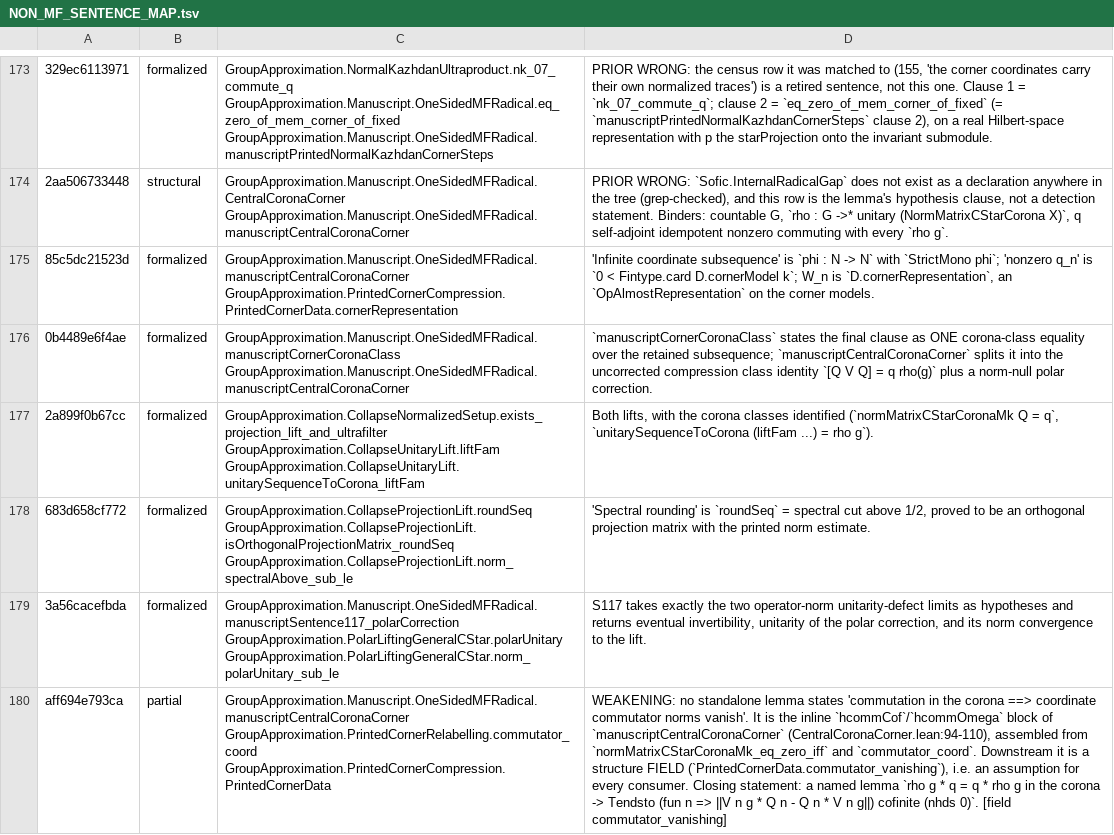
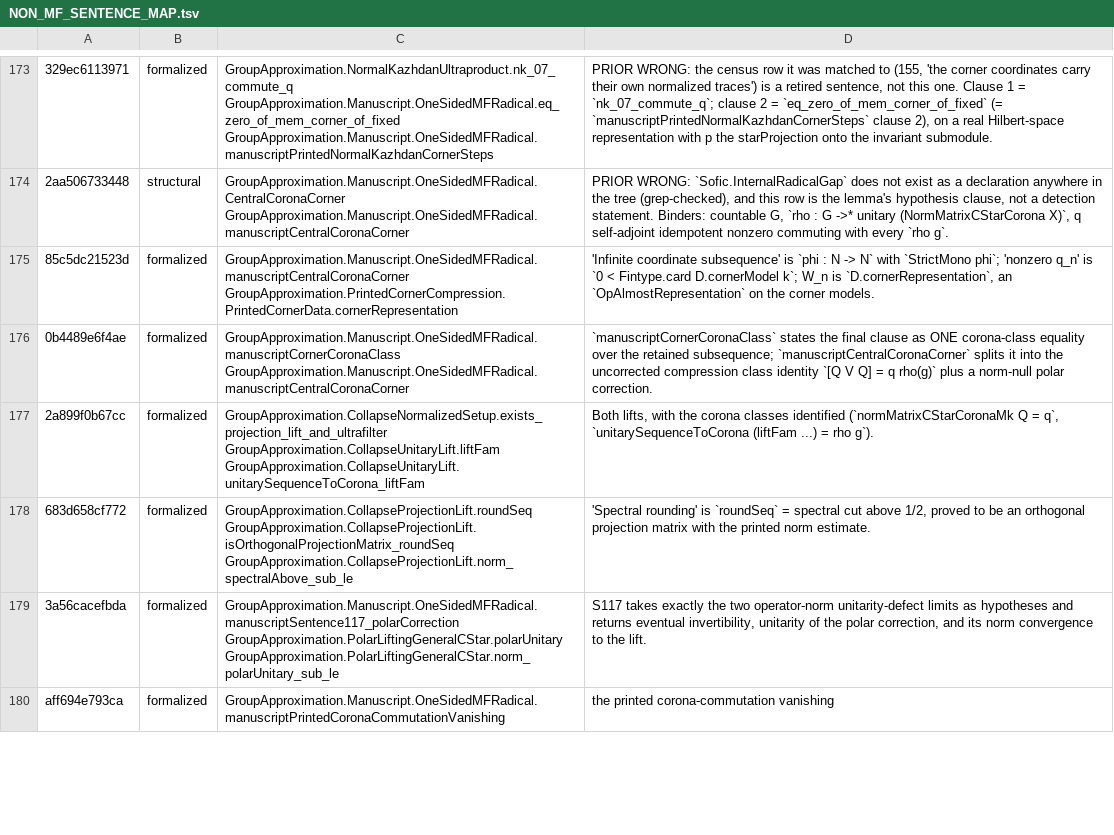
Before and after one commit to SauersML/group-approximation, a TSV file: metadata/NON_MF_SENTENCE_MAP.tsv, drawn as a sheet; only a part is shown, gaps mark what is left out; the diff covers the shown part only; the diff names each change by its address in the sheet, - before the commit and + after, or states it on an @@ line.

```diff
--- a/metadata/NON_MF_SENTENCE_MAP.tsv
+++ b/metadata/NON_MF_SENTENCE_MAP.tsv
-B180: partial
+B180: formalized
-C180: GroupApproximation.Manuscript.OneSidedMFRadical.manuscriptCentralCoronaCorner GroupApproximation.PrintedCornerRelabelling.commutator_coord GroupApproximation.PrintedCornerCompression.PrintedCornerData
+C180: GroupApproximation.Manuscript.OneSidedMFRadical.manuscriptPrintedCoronaCommutationVanishing
-D180: WEAKENING: no standalone lemma states 'commutation in the corona ==> coordinate commutator norms vanish'. It is the inline `hcommCof`/`hcommOmega` block of `manuscriptCentralCoronaCorner` (CentralCoronaCorner.lean:94-110), assembled from `normMatrixCStarCoronaMk_eq_zero_iff` and `commutator_coord`. Downstream it is a structure FIELD (`PrintedCornerData.commutator_vanishing`), i.e. an assumption for every consumer. Closing statement: a named lemma `rho g * q = q * rho g in the corona -> Tendsto (fun n => ||V n g * Q n - Q n * V n g||) cofinite (nhds 0)`. [field commutator_vanishing]
+D180: the printed corona-commutation vanishing
```
Also changed, not shown: 9 edited cells elsewhere in this file, metadata/NON_MF_SENTENCE_CENSUS.tsv, 1 other file.
